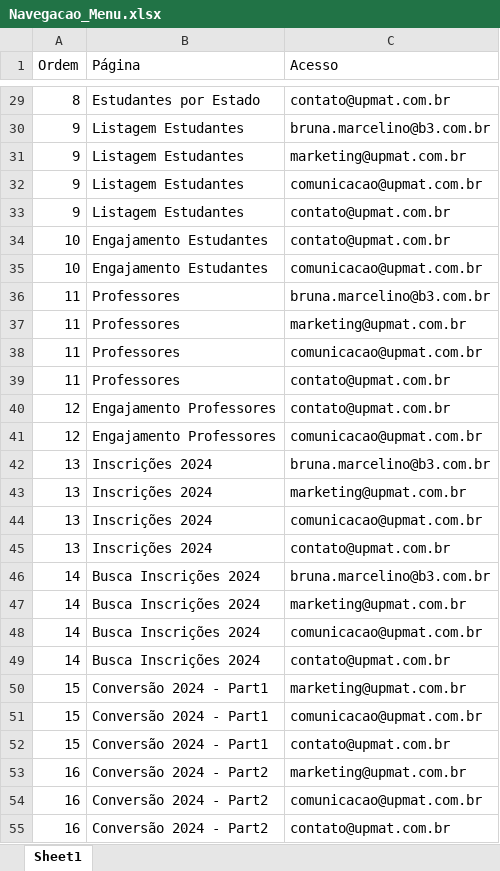
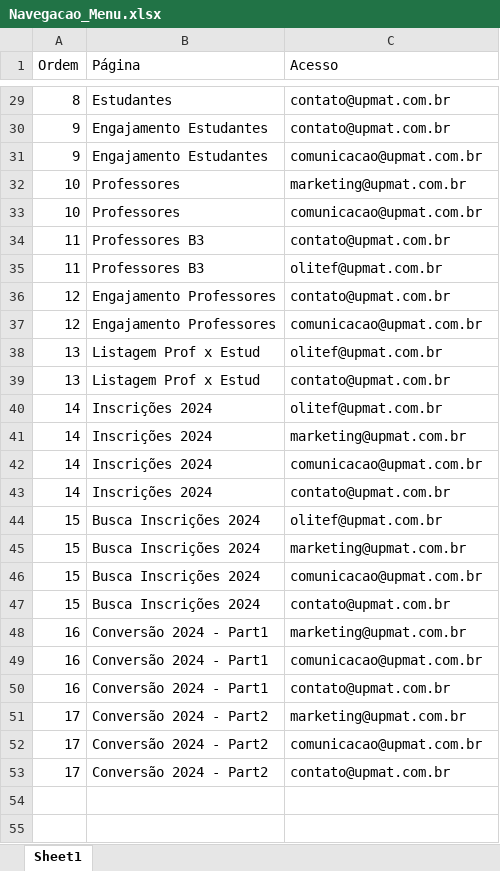
Before and after one commit to dansilverr/Dash-Upmat, an Excel workbook: Bases/Navegacao_Menu.xlsx, sheet Sheet1, drawn as a sheet; only a part is shown, gaps mark what is left out; values as stored, in another font and other column widths than the file's, no borders; removed rows and columns are numbered as before the commit, all else as after; the diff covers the shown part only; the diff names each change by its address in the sheet, - before the commit and + after, or states it on an @@ line.

```diff
--- a/Bases/Navegacao_Menu.xlsx (sheet Sheet1)
+++ b/Bases/Navegacao_Menu.xlsx (sheet Sheet1)
-B29 (Página): Estudantes por Estado
+B29 (Página): Estudantes
-row 30: 9 | Listagem Estudantes | bruna.marcelino@b3.com.br
-B30:B31 (Página): Listagem Estudantes
+B30:B31 (Página): Engajamento Estudantes
-C30 (Acesso): marketing@upmat.com.br
+C30 (Acesso): contato@upmat.com.br
-row 33: 9 | Listagem Estudantes | contato@upmat.com.br
-B32:B33 (Página): Engajamento Estudantes
+B32:B33 (Página): Professores
-C32 (Acesso): contato@upmat.com.br
+C32 (Acesso): marketing@upmat.com.br
-row 36: 11 | Professores | bruna.marcelino@b3.com.br
-row 37: 11 | Professores | marketing@upmat.com.br
-B34:B35 (Página): Professores
+B34:B35 (Página): Professores B3
-C34 (Acesso): comunicacao@upmat.com.br
+C34 (Acesso): contato@upmat.com.br
-C35 (Acesso): contato@upmat.com.br
+C35 (Acesso): olitef@upmat.com.br
-row 42: 13 | Inscrições 2024 | bruna.marcelino@b3.com.br
-B38 (Página): Inscrições 2024
+B38 (Página): Listagem Prof x Estud
-C38 (Acesso): marketing@upmat.com.br
+C38 (Acesso): olitef@upmat.com.br
-row 44: 13 | Inscrições 2024 | comunicacao@upmat.com.br
-B39 (Página): Inscrições 2024
+B39 (Página): Listagem Prof x Estud
-B40:B43 (Página): Busca Inscrições 2024
+B40:B43 (Página): Inscrições 2024
-C40 (Acesso): bruna.marcelino@b3.com.br
+C40 (Acesso): olitef@upmat.com.br
+row 44: 15 | Busca Inscrições 2024 | olitef@upmat.com.br
-B45:B47 (Página): Conversão 2024 - Part1
+B45:B47 (Página): Busca Inscrições 2024
-B48:B50 (Página): Conversão 2024 - Part2
+B48:B50 (Página): Conversão 2024 - Part1
+row 51: 17 | Conversão 2024 - Part2 | marketing@upmat.com.br
+row 52: 17 | Conversão 2024 - Part2 | comunicacao@upmat.com.br
+row 53: 17 | Conversão 2024 - Part2 | contato@upmat.com.br
```
Also changed, not shown: 12 edited cells and cell formats elsewhere in this sheet, 1 other file.
